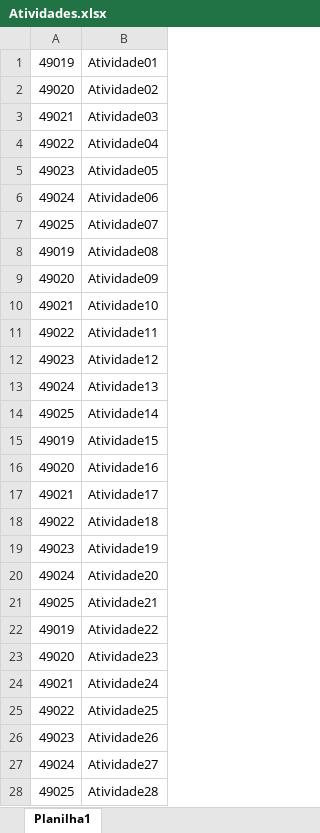
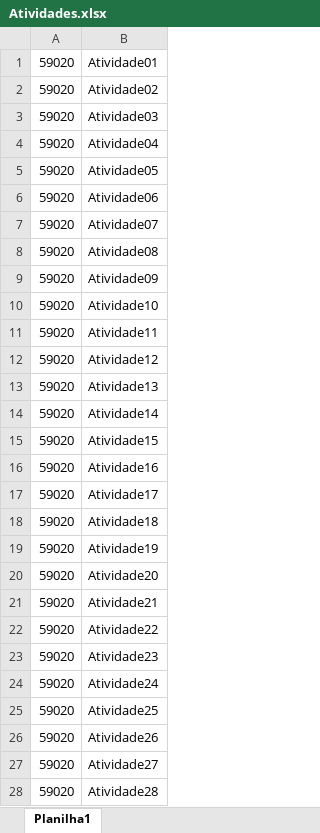
Before and after one commit to dudunog/MeuCantinhoDeEstudos, an Excel workbook: Excel/Atividade/Atividades.xlsx, sheet Planilha1, drawn as a sheet; only a part is shown; values as stored, in another font and other column widths than the file's, no borders; the diff covers the shown part only; the diff names each change by its address in the sheet, - before the commit and + after, or states it on an @@ line.

```diff
--- a/Excel/Atividade/Atividades.xlsx (sheet Planilha1)
+++ b/Excel/Atividade/Atividades.xlsx (sheet Planilha1)
-A1: 49019
+A1: 59020
-A2: 49020
+A2: 59020
-A3: 49021
+A3: 59020
-A4: 49022
+A4: 59020
-A5: 49023
+A5: 59020
-A6: 49024
+A6: 59020
-A7: 49025
+A7: 59020
-A8: 49019
+A8: 59020
-A9: 49020
+A9: 59020
-A10: 49021
+A10: 59020
-A11: 49022
+A11: 59020
-A12: 49023
+A12: 59020
-A13: 49024
+A13: 59020
-A14: 49025
+A14: 59020
-A15: 49019
+A15: 59020
-A16: 49020
+A16: 59020
-A17: 49021
+A17: 59020
-A18: 49022
+A18: 59020
-A19: 49023
+A19: 59020
-A20: 49024
+A20: 59020
-A21: 49025
+A21: 59020
-A22: 49019
+A22: 59020
-A23: 49020
+A23: 59020
-A24: 49021
+A24: 59020
-A25: 49022
+A25: 59020
-A26: 49023
+A26: 59020
-A27: 49024
+A27: 59020
-A28: 49025
+A28: 59020
```
Also changed, not shown: 972 edited cells elsewhere in this sheet, Excel/Atividade/Atividades-20k.xlsx, 7 other files.
